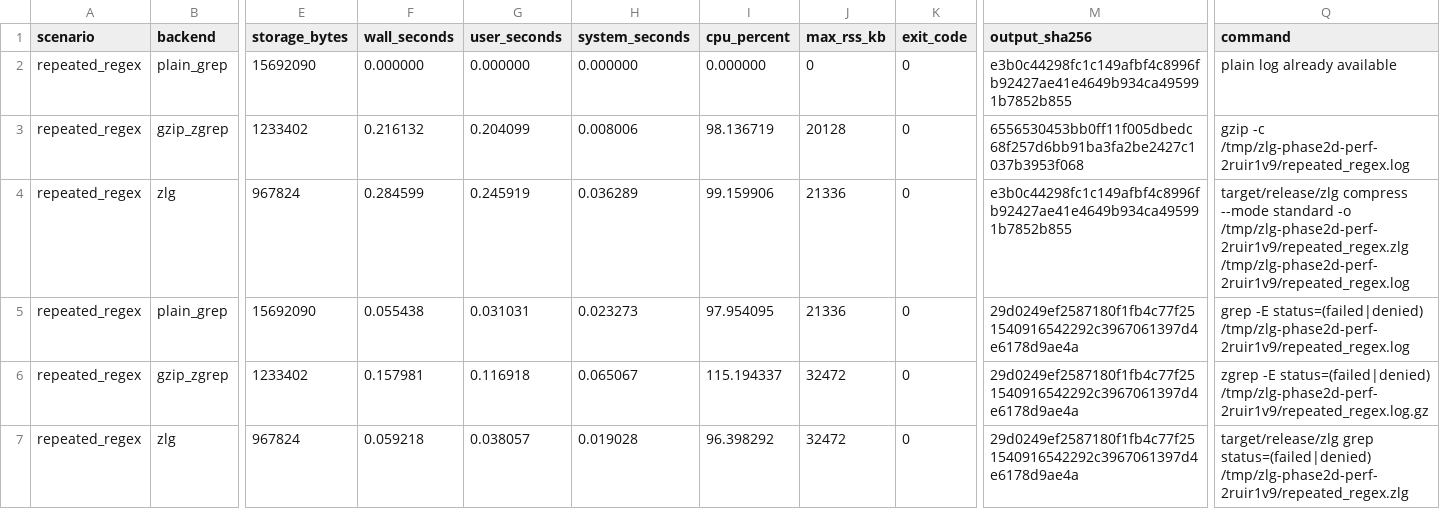
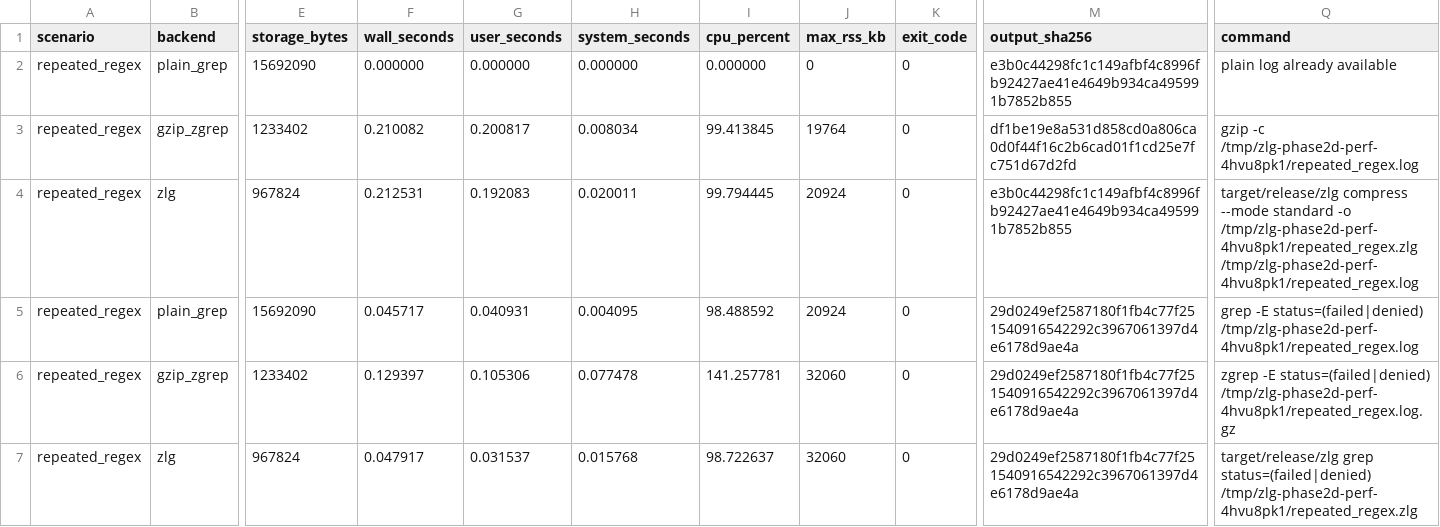
Before and after one commit to rswestmoreland/zlg, a CSV file: validation_results/phase2d_perf_head_tail_smoke.csv, drawn as a sheet; only a part is shown, gaps mark what is left out; the diff covers the shown part only; the diff names each change by its address in the sheet, - before the commit and + after, or states it on an @@ line.

```diff
--- a/validation_results/phase2d_perf_head_tail_smoke.csv
+++ b/validation_results/phase2d_perf_head_tail_smoke.csv
-F3 (wall_seconds): 0.216132
+F3 (wall_seconds): 0.210082
-G3 (user_seconds): 0.204099
+G3 (user_seconds): 0.200817
-H3 (system_seconds): 0.008006
+H3 (system_seconds): 0.008034
-I3 (cpu_percent): 98.136719
+I3 (cpu_percent): 99.413845
-J3 (max_rss_kb): 20128
+J3 (max_rss_kb): 19764
-M3 (output_sha256): 6556530453bb0ff11f005dbedc68f257d6bb91ba3fa2be2427c1037b3953f068
+M3 (output_sha256): df1be19e8a531d858cd0a806ca0d0f44f16c2b6cad01f1cd25e7fc751d67d2fd
-Q3 (command): gzip -c /tmp/zlg-phase2d-perf-2ruir1v9/repeated_regex.log
+Q3 (command): gzip -c /tmp/zlg-phase2d-perf-4hvu8pk1/repeated_regex.log
-F4 (wall_seconds): 0.284599
+F4 (wall_seconds): 0.212531
-G4 (user_seconds): 0.245919
+G4 (user_seconds): 0.192083
-H4 (system_seconds): 0.036289
+H4 (system_seconds): 0.020011
-I4 (cpu_percent): 99.159906
+I4 (cpu_percent): 99.794445
-J4:J5 (max_rss_kb): 21336
+J4:J5 (max_rss_kb): 20924
-Q4 (command): …standard -o /tmp/zlg-phase2d-perf-2ruir1v9/repeated_regex.zlg /tmp/zlg-phase2d-perf-2ruir1v9/repeated_regex.log
+Q4 (command): …standard -o /tmp/zlg-phase2d-perf-4hvu8pk1/repeated_regex.zlg /tmp/zlg-phase2d-perf-4hvu8pk1/repeated_regex.log
-F5 (wall_seconds): 0.055438
+F5 (wall_seconds): 0.045717
-G5 (user_seconds): 0.031031
+G5 (user_seconds): 0.040931
-H5 (system_seconds): 0.023273
+H5 (system_seconds): 0.004095
-I5 (cpu_percent): 97.954095
+I5 (cpu_percent): 98.488592
-Q5 (command): …-E status=(failed|denied) /tmp/zlg-phase2d-perf-2ruir1v9/repeated_regex.log
+Q5 (command): …-E status=(failed|denied) /tmp/zlg-phase2d-perf-4hvu8pk1/repeated_regex.log
-F6 (wall_seconds): 0.157981
+F6 (wall_seconds): 0.129397
-G6 (user_seconds): 0.116918
+G6 (user_seconds): 0.105306
-H6 (system_seconds): 0.065067
+H6 (system_seconds): 0.077478
-I6 (cpu_percent): 115.194337
+I6 (cpu_percent): 141.257781
-J6:J7 (max_rss_kb): 32472
+J6:J7 (max_rss_kb): 32060
-Q6 (command): …-E status=(failed|denied) /tmp/zlg-phase2d-perf-2ruir1v9/repeated_regex.log.gz
+Q6 (command): …-E status=(failed|denied) /tmp/zlg-phase2d-perf-4hvu8pk1/repeated_regex.log.gz
-F7 (wall_seconds): 0.059218
+F7 (wall_seconds): 0.047917
-G7 (user_seconds): 0.038057
+G7 (user_seconds): 0.031537
-H7 (system_seconds): 0.019028
+H7 (system_seconds): 0.015768
-I7 (cpu_percent): 96.398292
+I7 (cpu_percent): 98.722637
-Q7 (command): …grep status=(failed|denied) /tmp/zlg-phase2d-perf-2ruir1v9/repeated_regex.zlg
+Q7 (command): …grep status=(failed|denied) /tmp/zlg-phase2d-perf-4hvu8pk1/repeated_regex.zlg
```
Also changed, not shown: 134 edited cells elsewhere in this file, validation_results/phase2e_perf_modes_head_tail_smoke.csv, validation_results/phase2g_archive_hardening.csv, 9 other files.
